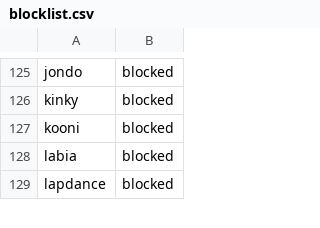
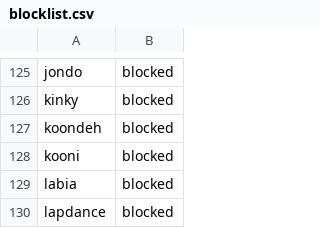
Before and after one commit to Saeed854/iranblockedkeywords, a CSV file: blocklist.csv, drawn as a sheet; only a part is shown, gaps mark what is left out; the diff names each change by its address in the sheet, - before the commit and + after, or states it on an @@ line.

Commit message:
Added koondeh to the list

```diff
--- a/blocklist.csv
+++ b/blocklist.csv
+row 127: koondeh | blocked
```
